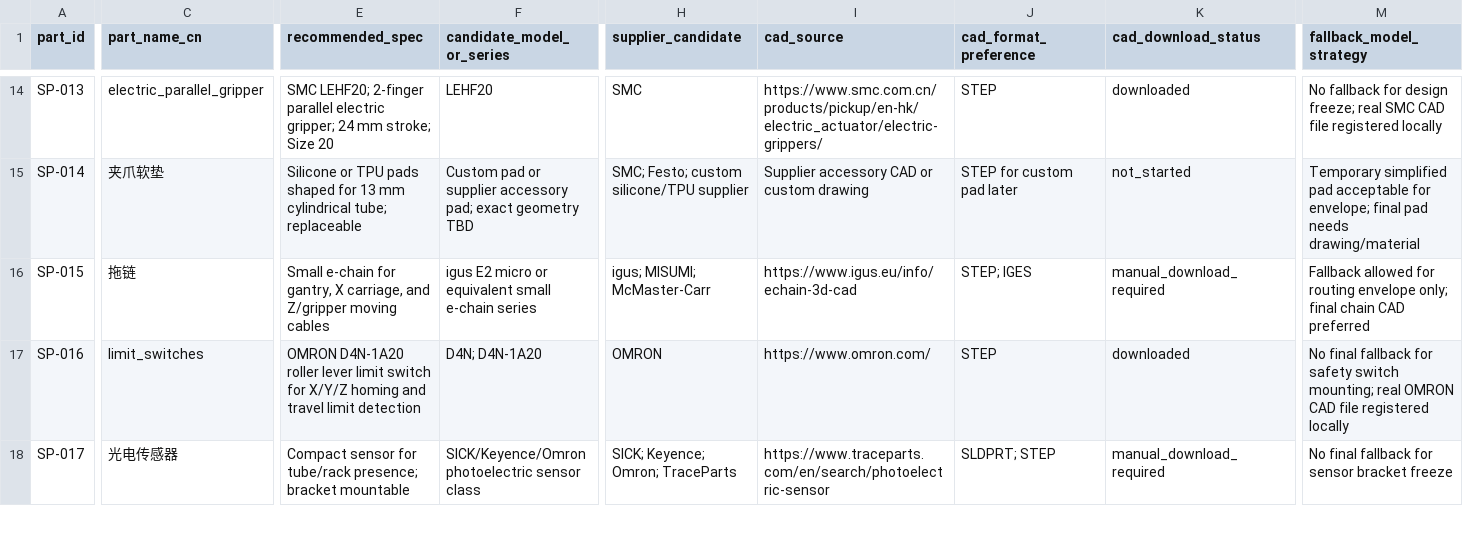
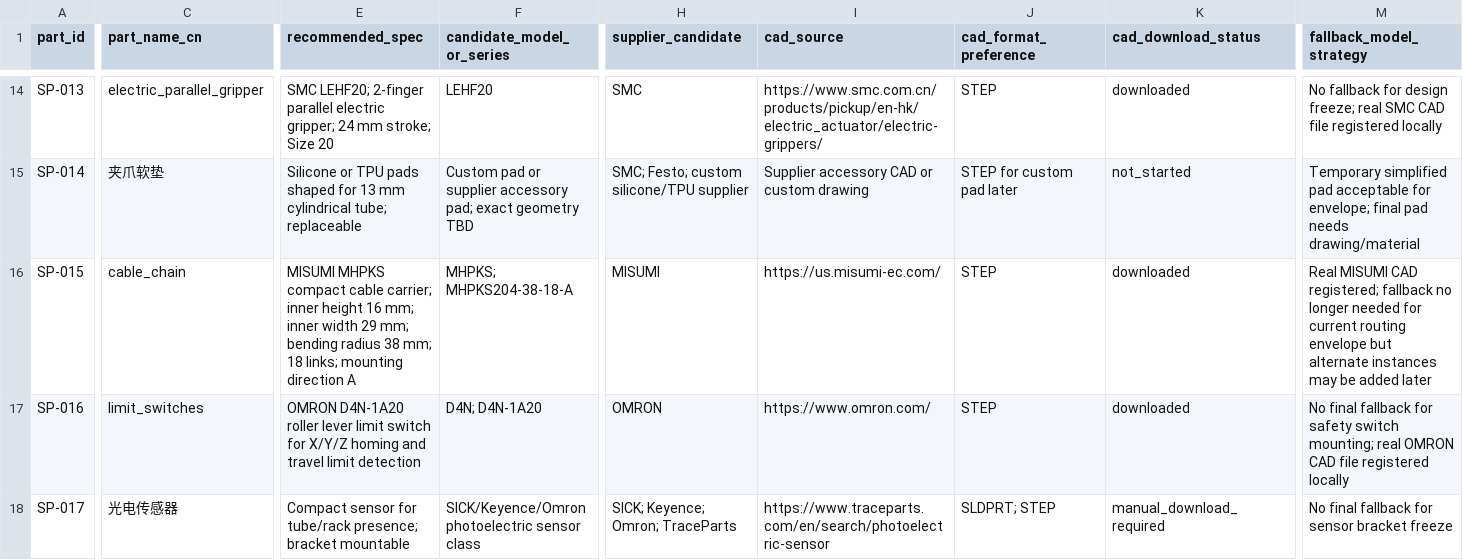
Before and after one commit to DoomSlayer001/blood-sorting-robot-industrial-design, a CSV file: 02_bom/standard_parts_bom_v1.csv, drawn as a sheet; only a part is shown, gaps mark what is left out; the diff covers the shown part only; the diff names each change by its address in the sheet, - before the commit and + after, or states it on an @@ line.

```diff
--- a/02_bom/standard_parts_bom_v1.csv
+++ b/02_bom/standard_parts_bom_v1.csv
-C16 (part_name_cn): 拖链
+C16 (part_name_cn): cable_chain
-E16 (recommended_spec): Small e-chain for gantry, X carriage, and Z/gripper moving cables
+E16 (recommended_spec): MISUMI MHPKS compact cable carrier; inner height 16 mm; inner width 29 mm; bending radius 38 mm; 18 links; mounting direction A
-F16 (candidate_model_or_series): igus E2 micro or equivalent small e-chain series
+F16 (candidate_model_or_series): MHPKS; MHPKS204-38-18-A
-H16 (supplier_candidate): igus; MISUMI; McMaster-Carr
+H16 (supplier_candidate): MISUMI
-I16 (cad_source): https://www.igus.eu/info/echain-3d-cad
+I16 (cad_source): https://us.misumi-ec.com/
-J16 (cad_format_preference): STEP; IGES
+J16 (cad_format_preference): STEP
-K16 (cad_download_status): manual_download_required
+K16 (cad_download_status): downloaded
-M16 (fallback_model_strategy): Fallback allowed for routing envelope only; final chain CAD preferred
+M16 (fallback_model_strategy): Real MISUMI CAD registered; fallback no longer needed for current routing envelope but alternate instances may be added later
```
Also changed, not shown: 5 edited cells elsewhere in this file, 02_bom/standard_parts_physical_parameters.csv, 7 other files.
